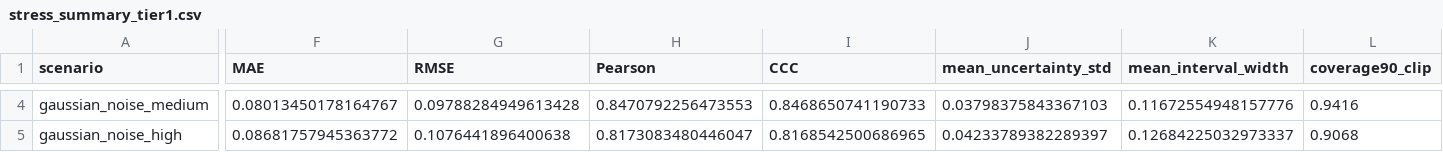
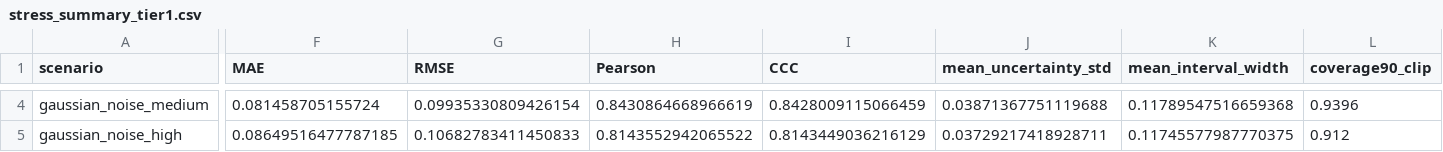
Before and after one commit to Doctor-zyx/CalibDeconv, a CSV file: results/stress_marker_5types/stress_summary_tier1.csv, drawn as a sheet; only a part is shown, gaps mark what is left out; the diff covers the shown part only; the diff names each change by its address in the sheet, - before the commit and + after, or states it on an @@ line.

```diff
--- a/results/stress_marker_5types/stress_summary_tier1.csv
+++ b/results/stress_marker_5types/stress_summary_tier1.csv
-F4 (MAE): 0.08013450178164767
+F4 (MAE): 0.081458705155724
-G4 (RMSE): 0.09788284949613428
+G4 (RMSE): 0.09935330809426154
-H4 (Pearson): 0.8470792256473553
+H4 (Pearson): 0.8430864668966619
-I4 (CCC): 0.8468650741190733
+I4 (CCC): 0.8428009115066459
-J4 (mean_uncertainty_std): 0.03798375843367103
+J4 (mean_uncertainty_std): 0.03871367751119688
-K4 (mean_interval_width): 0.11672554948157776
+K4 (mean_interval_width): 0.11789547516659368
-L4 (coverage90_clip): 0.9416
+L4 (coverage90_clip): 0.9396
-F5 (MAE): 0.08681757945363772
+F5 (MAE): 0.08649516477787185
-G5 (RMSE): 0.1076441896400638
+G5 (RMSE): 0.10682783411450833
-H5 (Pearson): 0.8173083480446047
+H5 (Pearson): 0.8143552942065522
-I5 (CCC): 0.8168542500686965
+I5 (CCC): 0.8143449036216129
-J5 (mean_uncertainty_std): 0.04233789382289397
+J5 (mean_uncertainty_std): 0.03729217418928711
-K5 (mean_interval_width): 0.12684225032973337
+K5 (mean_interval_width): 0.11745577987770375
-L5 (coverage90_clip): 0.9068
+L5 (coverage90_clip): 0.912
```
Also changed, not shown: 95 edited cells elsewhere in this file, results/conformal_marker_5types/intervals_test_clipped.csv, results/conformal_marker_5types/intervals_test_raw.csv, 40 other files.
